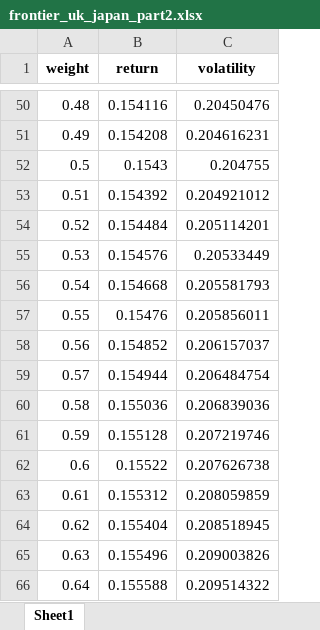
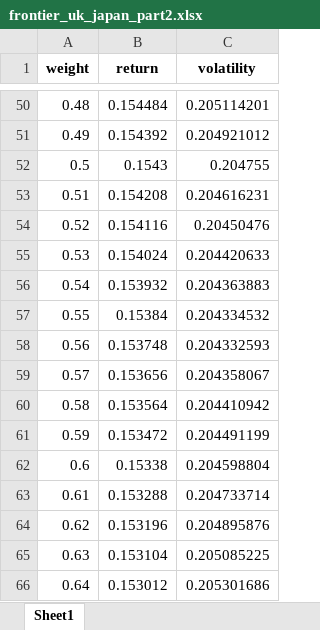
Before and after one commit to InnovArul/codesmart, an Excel workbook: Assignments/Jan-May-2026/investment_and_portfolio_management_coursera/course2_portfolio_selection_and_risk_management/assignment3/frontier_uk_japan_part2.xlsx, sheet Sheet1, drawn as a sheet; only a part is shown, gaps mark what is left out; values as stored, in another font and other column widths than the file's, no borders; the diff covers the shown part only; the diff names each change by its address in the sheet, - before the commit and + after, or states it on an @@ line.

```diff
--- a/Assignments/Jan-May-2026/investment_and_portfolio_management_coursera/course2_portfolio_selection_and_risk_management/assignment3/frontier_uk_japan_part2.xlsx (sheet Sheet1)
+++ b/Assignments/Jan-May-2026/investment_and_portfolio_management_coursera/course2_portfolio_selection_and_risk_management/assignment3/frontier_uk_japan_part2.xlsx (sheet Sheet1)
-B50 (return): 0.154116
+B50 (return): 0.154484
-C50 (volatility): 0.20450476
+C50 (volatility): 0.205114201
-B51 (return): 0.154208
+B51 (return): 0.154392
-C51 (volatility): 0.204616231
+C51 (volatility): 0.204921012
-B53 (return): 0.154392
+B53 (return): 0.154208
-C53 (volatility): 0.204921012
+C53 (volatility): 0.204616231
-B54 (return): 0.154484
+B54 (return): 0.154116
-C54 (volatility): 0.205114201
+C54 (volatility): 0.20450476
-B55 (return): 0.154576
+B55 (return): 0.154024
-C55 (volatility): 0.20533449
+C55 (volatility): 0.204420633
-B56 (return): 0.154668
+B56 (return): 0.153932
-C56 (volatility): 0.205581793
+C56 (volatility): 0.204363883
-B57 (return): 0.15476
+B57 (return): 0.15384
-C57 (volatility): 0.205856011
+C57 (volatility): 0.204334532
-B58 (return): 0.154852
+B58 (return): 0.153748
-C58 (volatility): 0.206157037
+C58 (volatility): 0.204332593
-B59 (return): 0.154944
+B59 (return): 0.153656
-C59 (volatility): 0.206484754
+C59 (volatility): 0.204358067
-B60 (return): 0.155036
+B60 (return): 0.153564
-C60 (volatility): 0.206839036
+C60 (volatility): 0.204410942
-B61 (return): 0.155128
+B61 (return): 0.153472
-C61 (volatility): 0.207219746
+C61 (volatility): 0.204491199
-B62 (return): 0.15522
+B62 (return): 0.15338
-C62 (volatility): 0.207626738
+C62 (volatility): 0.204598804
-B63 (return): 0.155312
+B63 (return): 0.153288
-C63 (volatility): 0.208059859
+C63 (volatility): 0.204733714
-B64 (return): 0.155404
+B64 (return): 0.153196
-C64 (volatility): 0.208518945
+C64 (volatility): 0.204895876
-B65 (return): 0.155496
+B65 (return): 0.153104
-C65 (volatility): 0.209003826
+C65 (volatility): 0.205085225
-B66 (return): 0.155588
+B66 (return): 0.153012
-C66 (volatility): 0.209514322
+C66 (volatility): 0.205301686
```
Also changed, not shown: 168 edited cells elsewhere in this sheet, Assignments/Jan-May-2026/investment_and_portfolio_management_coursera/course2_portfolio_selection_and_risk_management/assignment3/Assignment3_MeanVarianceFrontier_Part1.xlsx, Assignments/Jan-May-2026/investment_and_portfolio_management_coursera/course2_portfolio_selection_and_risk_management/assignment3/Assignment3_MeanVarianceFrontier_Part2.xlsx, 3 other files.
